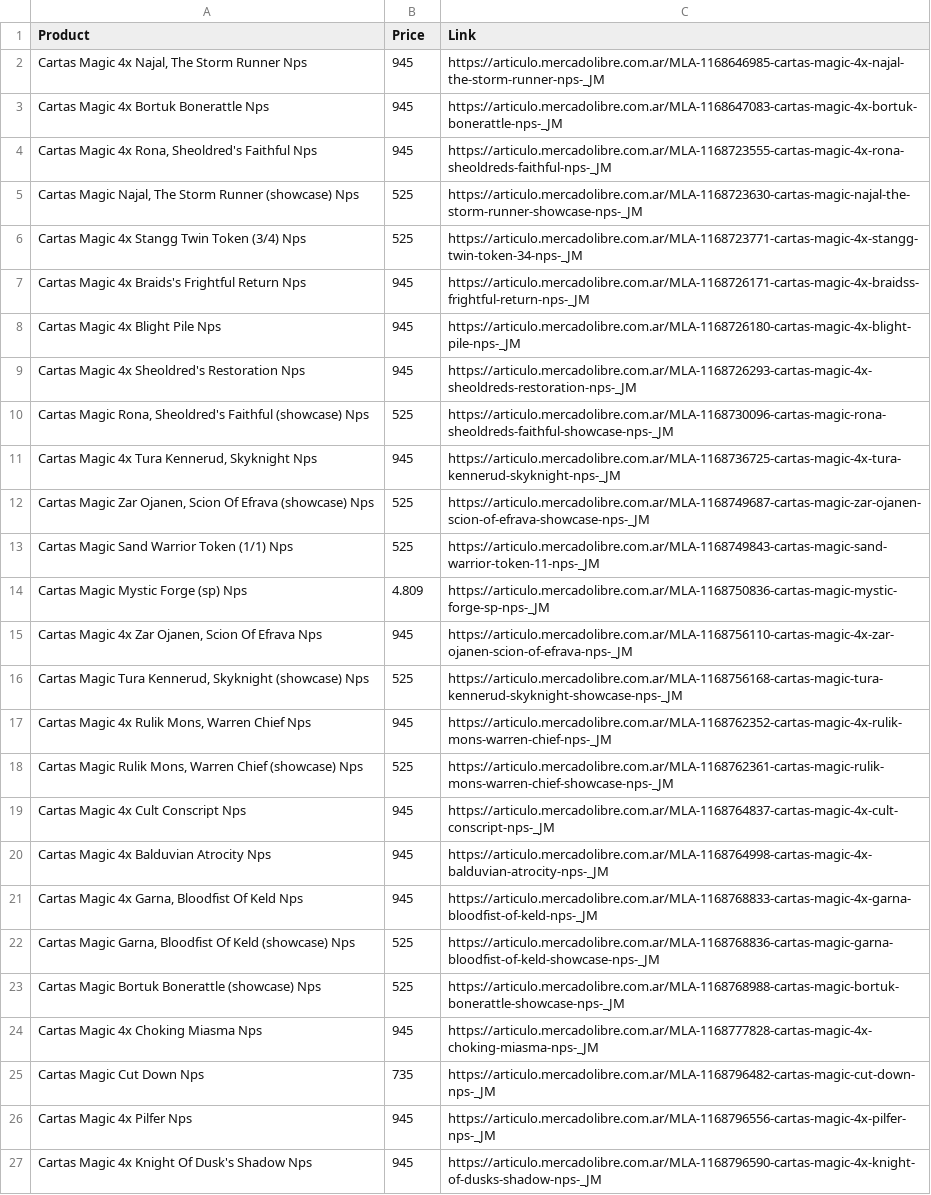
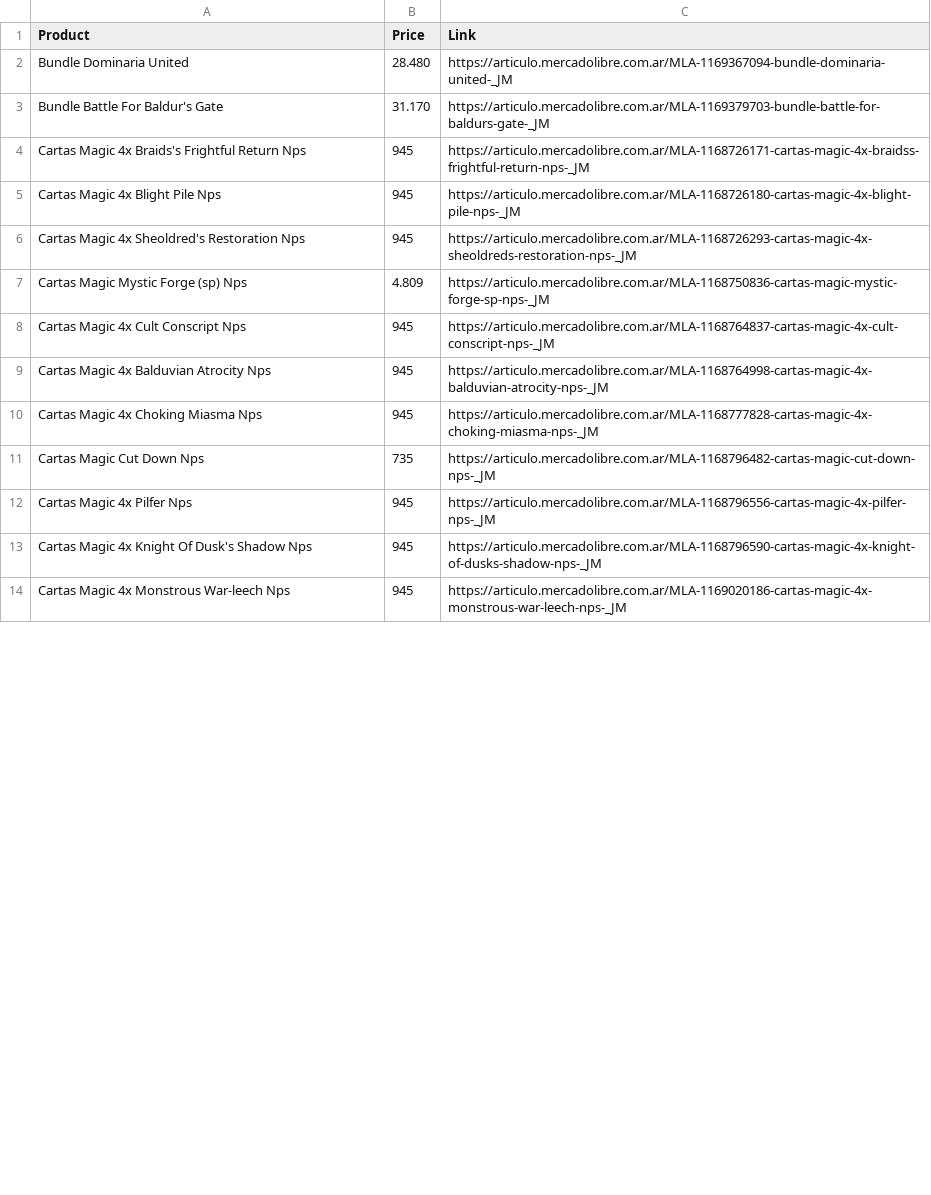
Before and after one commit to AndresAbastante/web-scraper, a CSV file: mercadolibre/listado.mercadolibre.com.ar-juegos-juguetes-juegos-mesa-cartas-cartas-coleccionables-rpg-magic-_PublishedToday_YES_Desde_1.csv, drawn as a sheet; only a part is shown; the shorter side is filled out with more unchanged rows; the diff covers the shown part only.

```diff
--- a/mercadolibre/listado.mercadolibre.com.ar-juegos-juguetes-juegos-mesa-cartas-cartas-coleccionables-rpg-magic-_PublishedToday_YES_Desde_1.csv
+++ b/mercadolibre/listado.mercadolibre.com.ar-juegos-juguetes-juegos-mesa-cartas-cartas-coleccionables-rpg-magic-_PublishedToday_YES_Desde_1.csv
@@ -1,7 +1,4 @@
 Product,Price,Link
-"Cartas Magic 4x Najal, The Storm Runner Nps",945,https://articulo.mercadolibre.com.ar/MLA-1168646985-cartas-magic-4x-najal-the-storm-runner-nps-_JM
-Cartas Magic 4x Bortuk Bonerattle Nps,945,https://articulo.mercadolibre.com.ar/MLA-1168647083-cartas-magic-4x-bortuk-bonerattle-nps-_JM
-"Cartas Magic 4x Rona, Sheoldred's Faithful Nps",945,https://articulo.mercadolibre.com.ar/MLA-1168723555-cartas-magic-4x-rona-sheoldreds-faithful-nps-_JM
-"Cartas Magic Najal, The Storm Runner (showcase) Nps",525,https://articulo.mercadolibre.com.ar/MLA-1168723630-cartas-magic-najal-the-storm-runner-showcase-nps-_JM
-Cartas Magic 4x Stangg Twin Token (3/4)  Nps,525,https://articulo.mercadolibre.com.ar/MLA-1168723771-cartas-magic-4x-stangg-twin-token-34-nps-_JM
+Bundle Dominaria United,28.480,https://articulo.mercadolibre.com.ar/MLA-1169367094-bundle-dominaria-united-_JM
+Bundle Battle For Baldur's Gate,31.170,https://articulo.mercadolibre.com.ar/MLA-1169379703-bundle-battle-for-baldurs-gate-_JM
 Cartas Magic 4x Braids's Frightful Return Nps,945,https://articulo.mercadolibre.com.ar/MLA-1168726171-cartas-magic-4x-braidss-frightful-return-nps-_JM
@@ -9,16 +6,5 @@ Cartas Magic 4x Blight Pile Nps,945,https://articulo.mercadolibre.com.ar/MLA-116
 Cartas Magic 4x Sheoldred's Restoration Nps,945,https://articulo.mercadolibre.com.ar/MLA-1168726293-cartas-magic-4x-sheoldreds-restoration-nps-_JM
-"Cartas Magic Rona, Sheoldred's Faithful (showcase) Nps",525,https://articulo.mercadolibre.com.ar/MLA-1168730096-cartas-magic-rona-sheoldreds-faithful-showcase-nps-_JM
-"Cartas Magic 4x Tura Kennerud, Skyknight Nps",945,https://articulo.mercadolibre.com.ar/MLA-1168736725-cartas-magic-4x-tura-kennerud-skyknight-nps-_JM
-"Cartas Magic Zar Ojanen, Scion Of Efrava (showcase) Nps",525,https://articulo.mercadolibre.com.ar/MLA-1168749687-cartas-magic-zar-ojanen-scion-of-efrava-showcase-nps-_JM
-Cartas Magic Sand Warrior Token (1/1)  Nps,525,https://articulo.mercadolibre.com.ar/MLA-1168749843-cartas-magic-sand-warrior-token-11-nps-_JM
 Cartas Magic Mystic Forge (sp) Nps,4.809,https://articulo.mercadolibre.com.ar/MLA-1168750836-cartas-magic-mystic-forge-sp-nps-_JM
-"Cartas Magic 4x Zar Ojanen, Scion Of Efrava Nps",945,https://articulo.mercadolibre.com.ar/MLA-1168756110-cartas-magic-4x-zar-ojanen-scion-of-efrava-nps-_JM
-"Cartas Magic Tura Kennerud, Skyknight (showcase) Nps",525,https://articulo.mercadolibre.com.ar/MLA-1168756168-cartas-magic-tura-kennerud-skyknight-showcase-nps-_JM
-"Cartas Magic 4x Rulik Mons, Warren Chief Nps",945,https://articulo.mercadolibre.com.ar/MLA-1168762352-cartas-magic-4x-rulik-mons-warren-chief-nps-_JM
-"Cartas Magic Rulik Mons, Warren Chief (showcase) Nps",525,https://articulo.mercadolibre.com.ar/MLA-1168762361-cartas-magic-rulik-mons-warren-chief-showcase-nps-_JM
 Cartas Magic 4x Cult Conscript Nps,945,https://articulo.mercadolibre.com.ar/MLA-1168764837-cartas-magic-4x-cult-conscript-nps-_JM
 Cartas Magic 4x Balduvian Atrocity Nps,945,https://articulo.mercadolibre.com.ar/MLA-1168764998-cartas-magic-4x-balduvian-atrocity-nps-_JM
-"Cartas Magic 4x Garna, Bloodfist Of Keld Nps",945,https://articulo.mercadolibre.com.ar/MLA-1168768833-cartas-magic-4x-garna-bloodfist-of-keld-nps-_JM
-"Cartas Magic Garna, Bloodfist Of Keld (showcase) Nps",525,https://articulo.mercadolibre.com.ar/MLA-1168768836-cartas-magic-garna-bloodfist-of-keld-showcase-nps-_JM
-Cartas Magic Bortuk Bonerattle (showcase) Nps,525,https://articulo.mercadolibre.com.ar/MLA-1168768988-cartas-magic-bortuk-bonerattle-showcase-nps-_JM
 Cartas Magic 4x Choking Miasma Nps,945,https://articulo.mercadolibre.com.ar/MLA-1168777828-cartas-magic-4x-choking-miasma-nps-_JM
```
Also changed, not shown: 9 added rows elsewhere in this file, mercadolibre/listado.mercadolibre.com.ar-juegos-juguetes-juegos-mesa-cartas-cartas-coleccionables-rpg-pokemon-_PublishedToday_YES-_Desde_1.csv.
